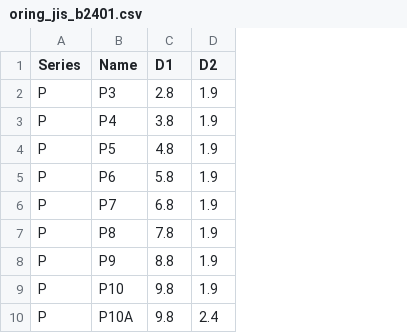
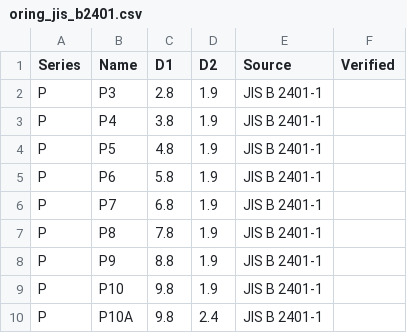
Before and after one commit to Dragon131255/pakkinsagasi, a CSV file: data/oring_jis_b2401.csv, drawn as a sheet; only a part is shown; the diff names each change by its address in the sheet, - before the commit and + after, or states it on an @@ line.

```diff
--- a/data/oring_jis_b2401.csv
+++ b/data/oring_jis_b2401.csv
+column E (Source), rows 2-10: all JIS B 2401-1
+column F (Verified), empty
```
Also changed, not shown: 8 other files.
